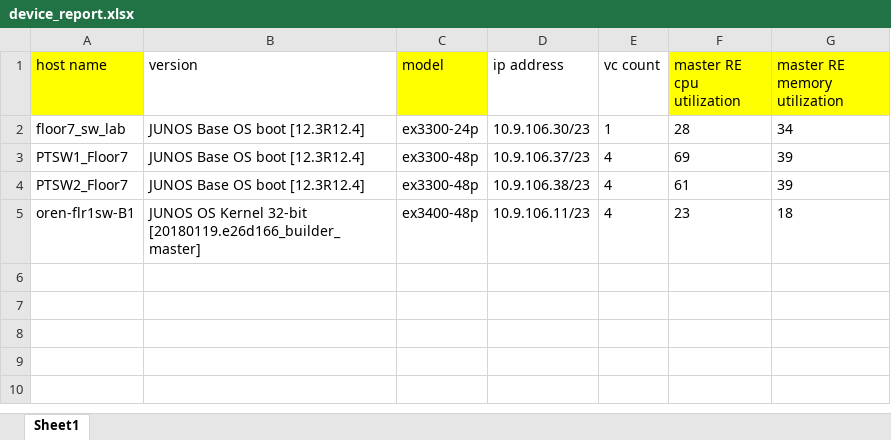
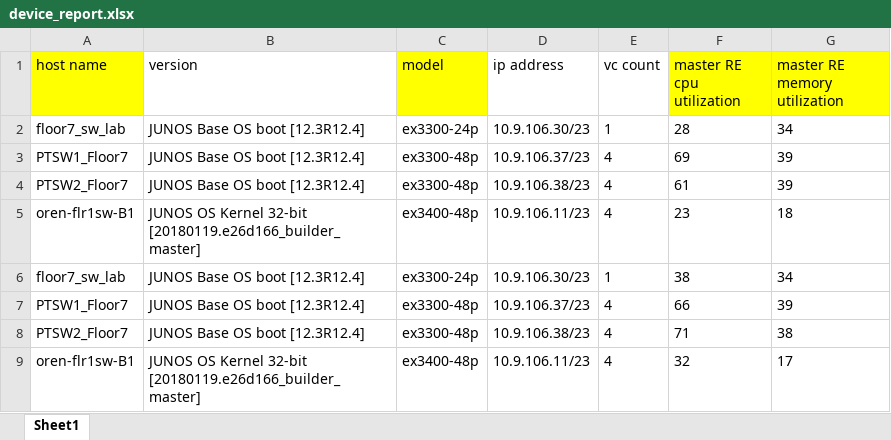
Before and after one commit to asherbersh/get_devices_info, an Excel workbook: device_report.xlsx, sheet Sheet1, drawn as a sheet; values as stored, in another font and other column widths than the file's, no borders; the diff names each change by its address in the sheet, - before the commit and + after, or states it on an @@ line.

```diff
--- a/device_report.xlsx (sheet Sheet1)
+++ b/device_report.xlsx (sheet Sheet1)
+row 6: floor7_sw_lab | JUNOS Base OS boot [12.3R12.4] | ex3300-24p | 10.9.106.30/23 | 1 | 38 | 34
+row 7: PTSW1_Floor7 | JUNOS Base OS boot [12.3R12.4] | ex3300-48p | 10.9.106.37/23 | 4 | 66 | 39
+row 8: PTSW2_Floor7 | JUNOS Base OS boot [12.3R12.4] | ex3300-48p | 10.9.106.38/23 | 4 | 71 | 38
+row 9: oren-flr1sw-B1 | JUNOS OS Kernel 32-bit [20180119.e26d166_builder_master] | ex3400-48p | 10.9.106.11/23 | 4 | 32 | 17
```
Also changed, not shown: 4 other files.
